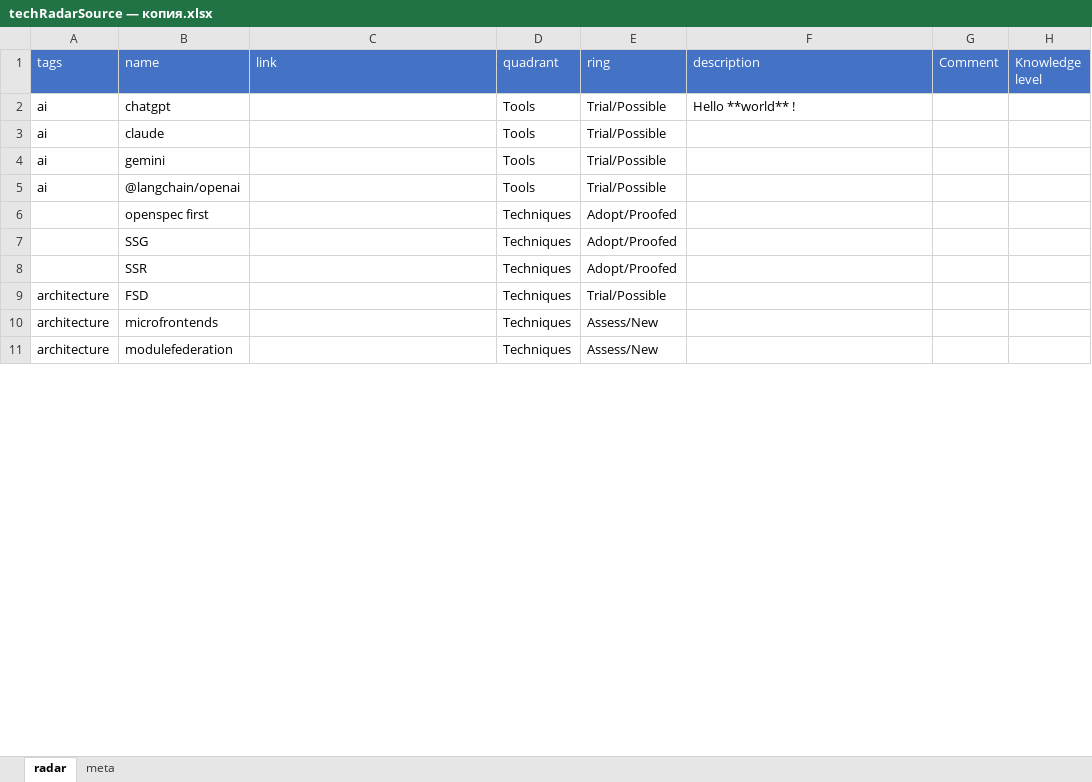
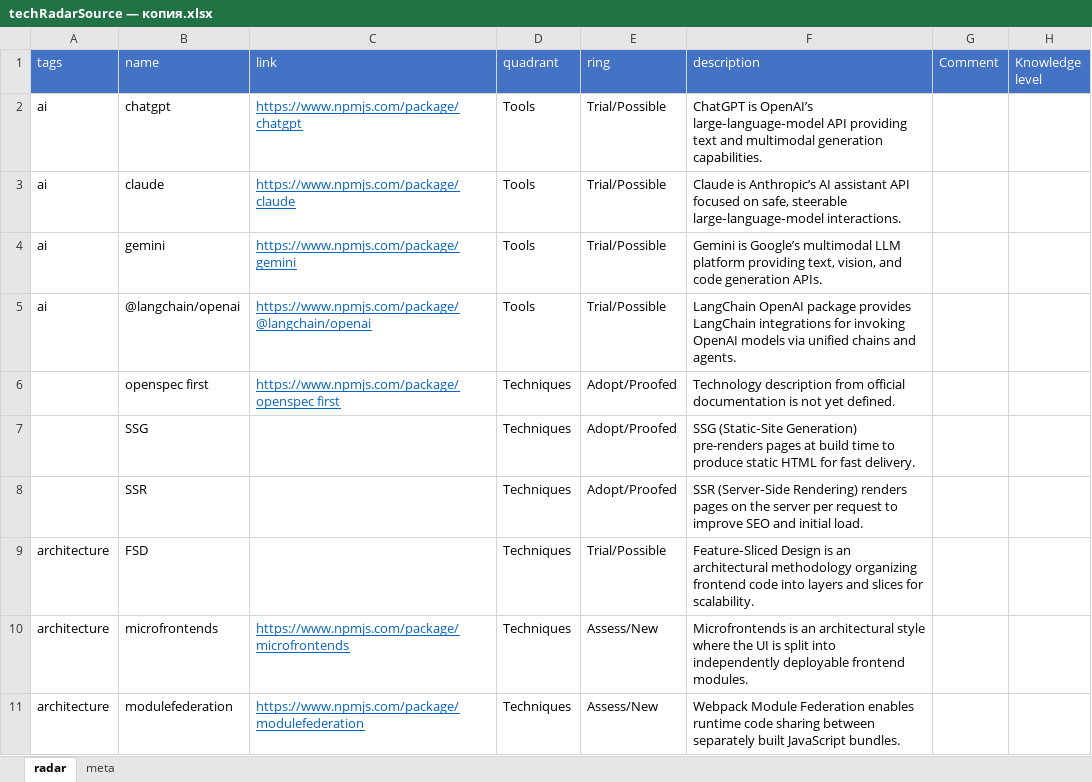
Before and after one commit to stswoon/tech-radar, an Excel workbook: techRadarSource — копия.xlsx, sheet radar, drawn as a sheet; only a part is shown; values as stored, in another font and other column widths than the file's, no borders; table styles not drawn; the diff covers the shown part only; the diff names each change by its address in the sheet, - before the commit and + after, or states it on an @@ line.

Commit message:
filled excel

```diff
--- a/techRadarSource — копия.xlsx (sheet radar)
+++ b/techRadarSource — копия.xlsx (sheet radar)
-C2 (link): (empty)
+C2 (link): https://www.npmjs.com/package/chatgpt
-F2 (description): Hello **world** !
+F2 (description): ChatGPT is OpenAI’s large‑language‑model API providing text and multimodal generation capabilities.
-C3 (link): (empty)
+C3 (link): https://www.npmjs.com/package/claude
-F3 (description): (empty)
+F3 (description): Claude is Anthropic’s AI assistant API focused on safe, steerable large‑language‑model interactions.
-C4 (link): (empty)
+C4 (link): https://www.npmjs.com/package/gemini
-F4 (description): (empty)
+F4 (description): Gemini is Google’s multimodal LLM platform providing text, vision, and code generation APIs.
-C5 (link): (empty)
+C5 (link): https://www.npmjs.com/package/@langchain/openai
-F5 (description): (empty)
+F5 (description): LangChain OpenAI package provides LangChain integrations for invoking OpenAI models via unified chains and agents.
-C6 (link): (empty)
+C6 (link): https://www.npmjs.com/package/openspec first
-F6 (description): (empty)
+F6 (description): Technology description from official documentation is not yet defined.
-F7 (description): (empty)
+F7 (description): SSG (Static‑Site Generation) pre-renders pages at build time to produce static HTML for fast delivery.
-F8 (description): (empty)
+F8 (description): SSR (Server‑Side Rendering) renders pages on the server per request to improve SEO and initial load.
-F9 (description): (empty)
+F9 (description): Feature‑Sliced Design is an architectural methodology organizing frontend code into layers and slices for scalability.
-C10 (link): (empty)
+C10 (link): https://www.npmjs.com/package/microfrontends
-F10 (description): (empty)
+F10 (description): Microfrontends is an architectural style where the UI is split into independently deployable frontend modules.
-C11 (link): (empty)
+C11 (link): https://www.npmjs.com/package/modulefederation
-F11 (description): (empty)
+F11 (description): Webpack Module Federation enables runtime code sharing between separately built JavaScript bundles.
```
Also changed, not shown: 220 edited cells elsewhere in this sheet, sheet meta, techRadarSource.xlsx, 2 other files.
